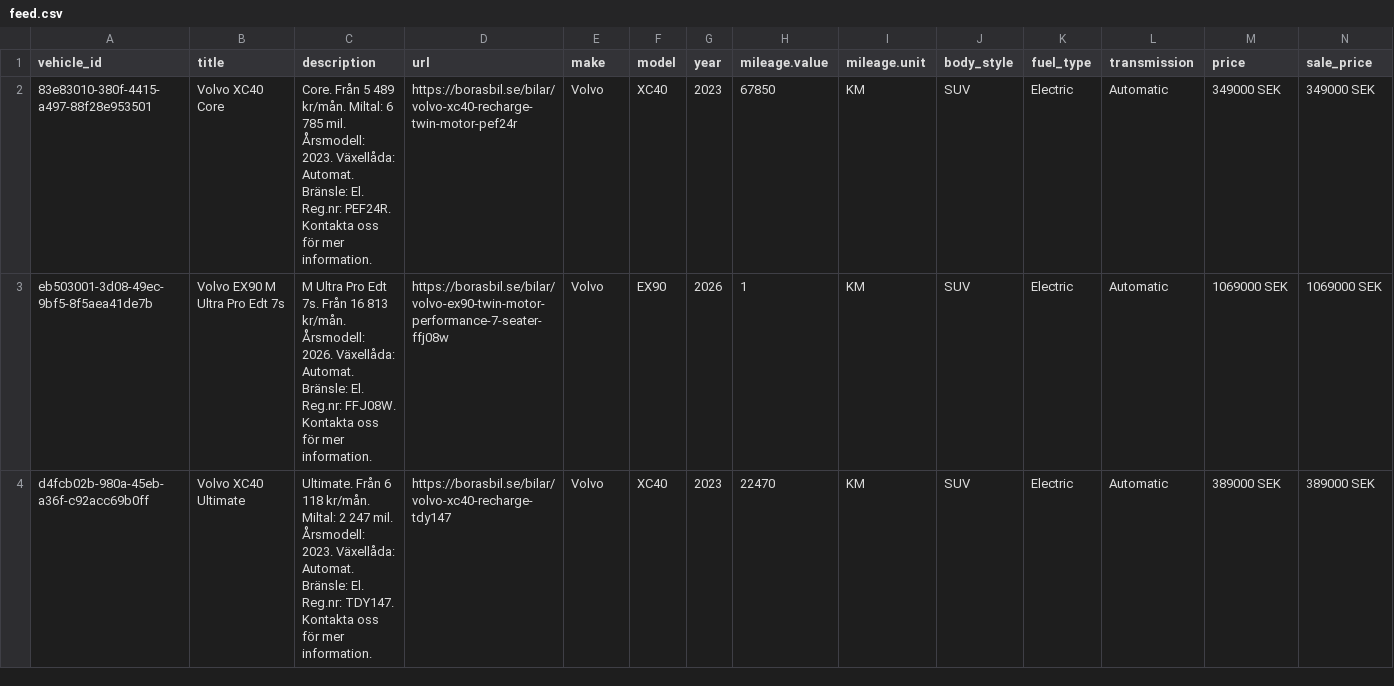
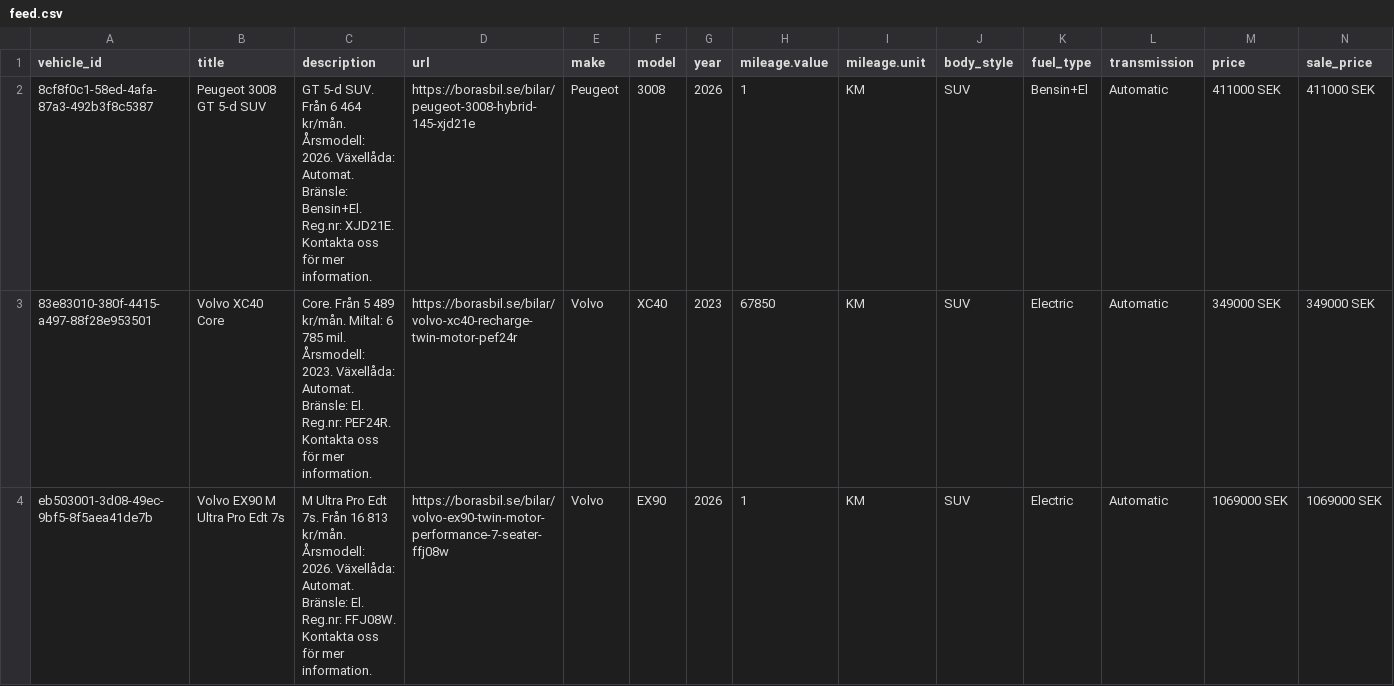
Before and after one commit to Milad-vivamedia/borasbil-facebook-feed, a CSV file: feed.csv, drawn as a sheet; only a part is shown; the shorter side is filled out with more unchanged rows; rows hold the shown columns only; the diff names each change by its address in the sheet, - before the commit and + after, or states it on an @@ line.

Commit message:
Update feed 636b492ede17f28a9ce0ffe93aae6695e222b00f

```diff
--- a/feed.csv
+++ b/feed.csv
+row 2: 8cf8f0c1-58ed-4afa-87a3-492b3f8c5387 | Peugeot 3008 GT 5-d SUV | GT 5-d SUV. Från 6 464 kr/mån. Årsmodell: 2026. Växellåda: Automat. Bränsle: Bensin+El. Reg.nr: XJD21E. Kontakta oss för mer information. | https://borasbil.se/bilar/peugeot-3008-hybrid-145-xjd21e | Peugeot | 3008 | 2026 | 1 | KM | SUV | Bensin+El | Automatic | 411000 SEK | 411000 SEK
```
Also changed, not shown: 2 other files.
